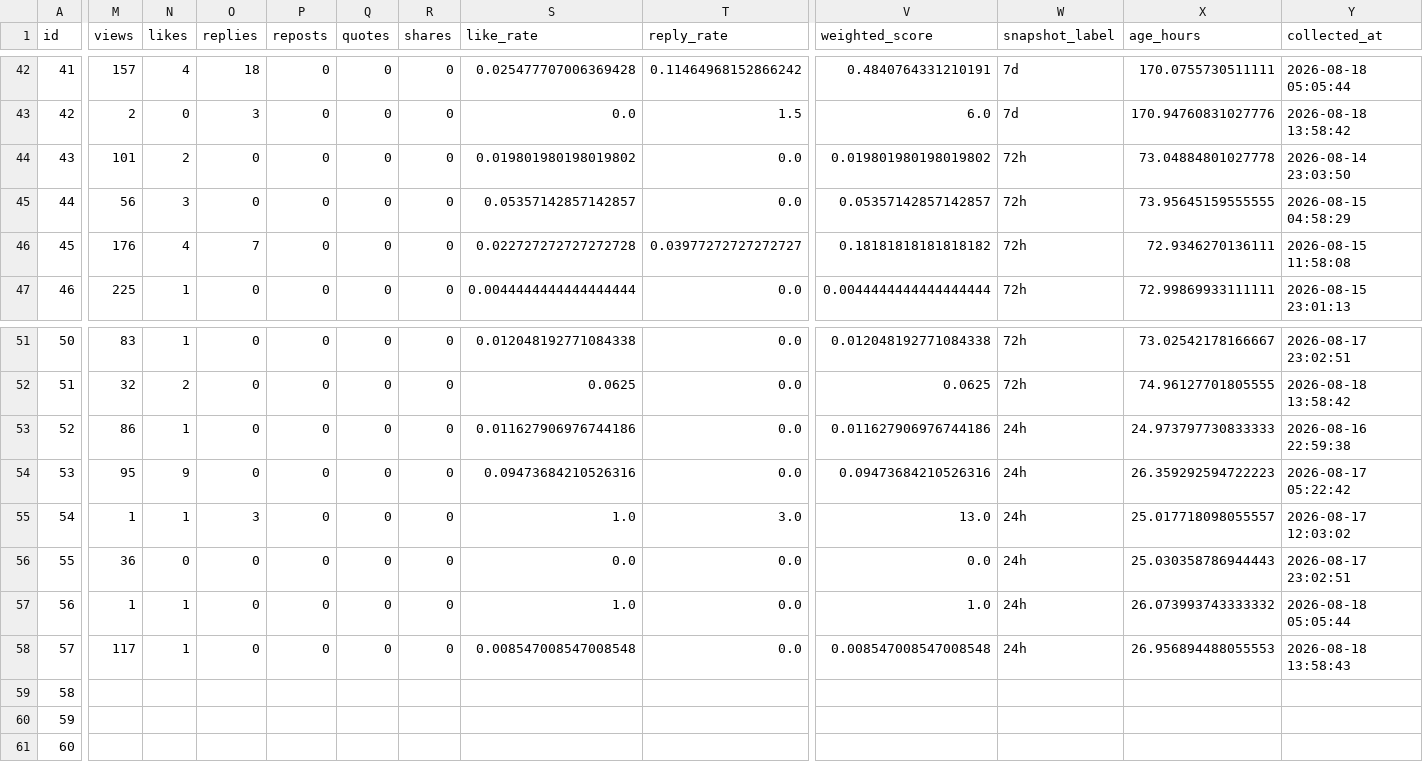
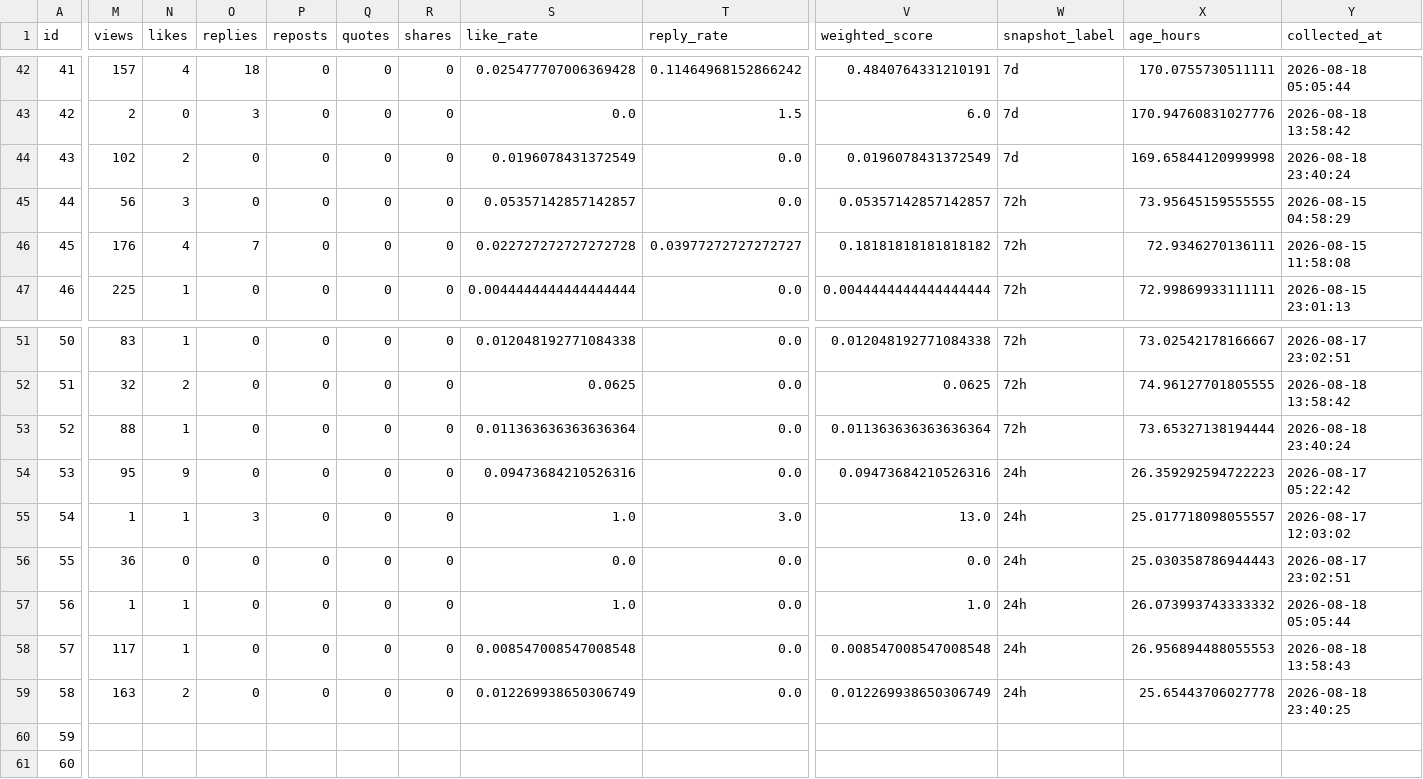
Before and after one commit to c2081540-commits/kai-threads-automation, a CSV file: data/post_history.csv, drawn as a sheet; only a part is shown, gaps mark what is left out; the diff covers the shown part only; the diff names each change by its address in the sheet, - before the commit and + after, or states it on an @@ line.

```diff
--- a/data/post_history.csv
+++ b/data/post_history.csv
-M44 (views): 101
+M44 (views): 102
-S44 (like_rate): 0.019801980198019802
+S44 (like_rate): 0.0196078431372549
-V44 (weighted_score): 0.019801980198019802
+V44 (weighted_score): 0.0196078431372549
-W44 (snapshot_label): 72h
+W44 (snapshot_label): 7d
-X44 (age_hours): 73.04884801027778
+X44 (age_hours): 169.65844120999998
-Y44 (collected_at): 2026-08-14 23:03:50
+Y44 (collected_at): 2026-08-18 23:40:24
-M53 (views): 86
+M53 (views): 88
-S53 (like_rate): 0.011627906976744186
+S53 (like_rate): 0.011363636363636364
-V53 (weighted_score): 0.011627906976744186
+V53 (weighted_score): 0.011363636363636364
-W53 (snapshot_label): 24h
+W53 (snapshot_label): 72h
-X53 (age_hours): 24.973797730833333
+X53 (age_hours): 73.65327138194444
-Y53 (collected_at): 2026-08-16 22:59:38
+Y53 (collected_at): 2026-08-18 23:40:24
-M59 (views): (empty)
+M59 (views): 163
-N59 (likes): (empty)
+N59 (likes): 2
-O59 (replies): (empty)
+O59 (replies): 0
-P59 (reposts): (empty)
+P59 (reposts): 0
-Q59 (quotes): (empty)
+Q59 (quotes): 0
-R59 (shares): (empty)
+R59 (shares): 0
-S59 (like_rate): (empty)
+S59 (like_rate): 0.012269938650306749
-T59 (reply_rate): (empty)
+T59 (reply_rate): 0.0
-V59 (weighted_score): (empty)
+V59 (weighted_score): 0.012269938650306749
-W59 (snapshot_label): (empty)
+W59 (snapshot_label): 24h
-X59 (age_hours): (empty)
+X59 (age_hours): 25.65443706027778
-Y59 (collected_at): (empty)
+Y59 (collected_at): 2026-08-18 23:40:25
```
Also changed, not shown: 1 edited cell elsewhere in this file, data/insights/threads_insights_history.csv, 2 other files.
